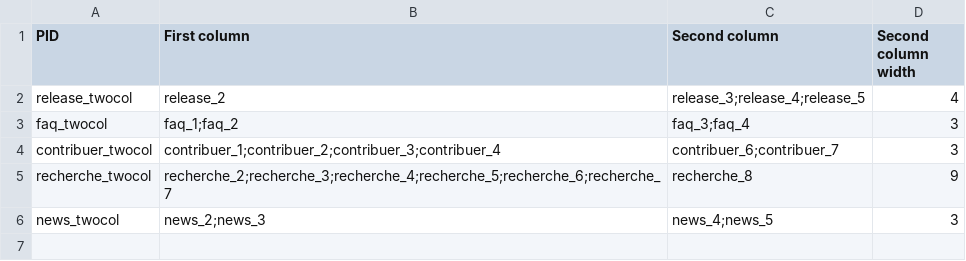
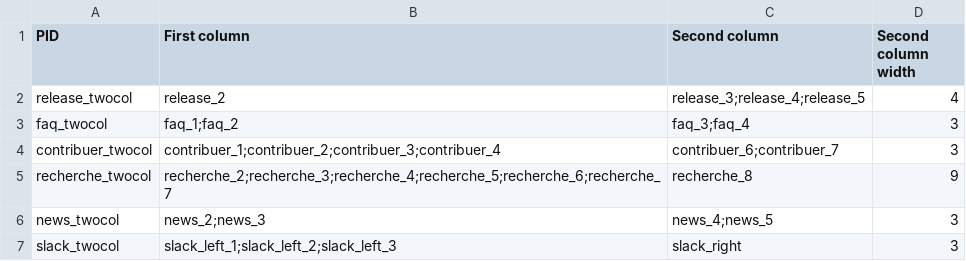
Before and after one commit to Drupal-FR/site-drupalfr, a CSV file: www/modules/custom/drupalfr_migrate/migrations/data/paragraph_layout_twocol.csv, drawn as a sheet.

```diff
--- a/www/modules/custom/drupalfr_migrate/migrations/data/paragraph_layout_twocol.csv
+++ b/www/modules/custom/drupalfr_migrate/migrations/data/paragraph_layout_twocol.csv
@@ -6 +6,2 @@
 "news_twocol","news_2;news_3","news_4;news_5",3
+"slack_twocol","slack_left_1;slack_left_2;slack_left_3","slack_right",3
```
Also changed, not shown: www/modules/custom/drupalfr_migrate/migrations/data/page.csv, www/modules/custom/drupalfr_migrate/migrations/data/paragraph_title_text_media.csv.
